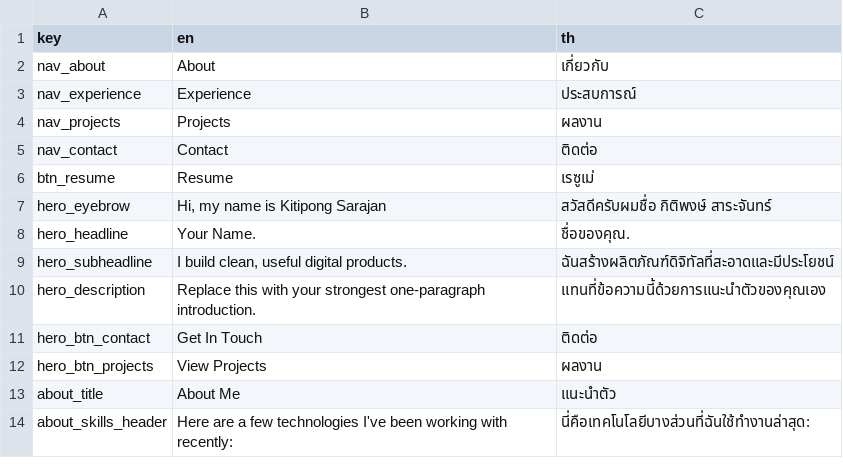
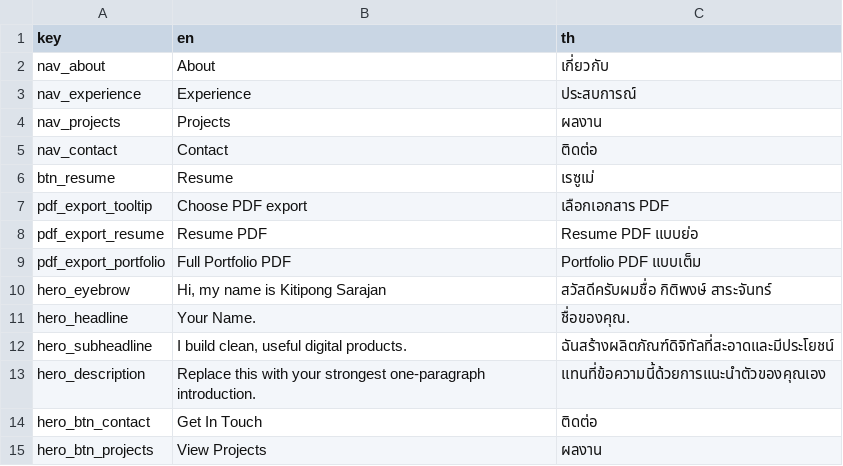
Before and after one commit to dexter-cnx/portfolio, a CSV file: assets/translations/langs.csv, drawn as a sheet; only a part is shown; the shorter side is filled out with more unchanged rows; the diff names each change by its address in the sheet, - before the commit and + after, or states it on an @@ line.

Commit message:
feat: add PDF export selector (#15)
* feat: add PDF export selector

* fix: localize PDF export selector

* fix: use localized PDF export labels

```diff
--- a/assets/translations/langs.csv
+++ b/assets/translations/langs.csv
+row 7: pdf_export_tooltip | Choose PDF export | เลือกเอกสาร PDF
+row 8: pdf_export_resume | Resume PDF | Resume PDF แบบย่อ
+row 9: pdf_export_portfolio | Full Portfolio PDF | Portfolio PDF แบบเต็ม
```
Also changed, not shown: 1 other file.
